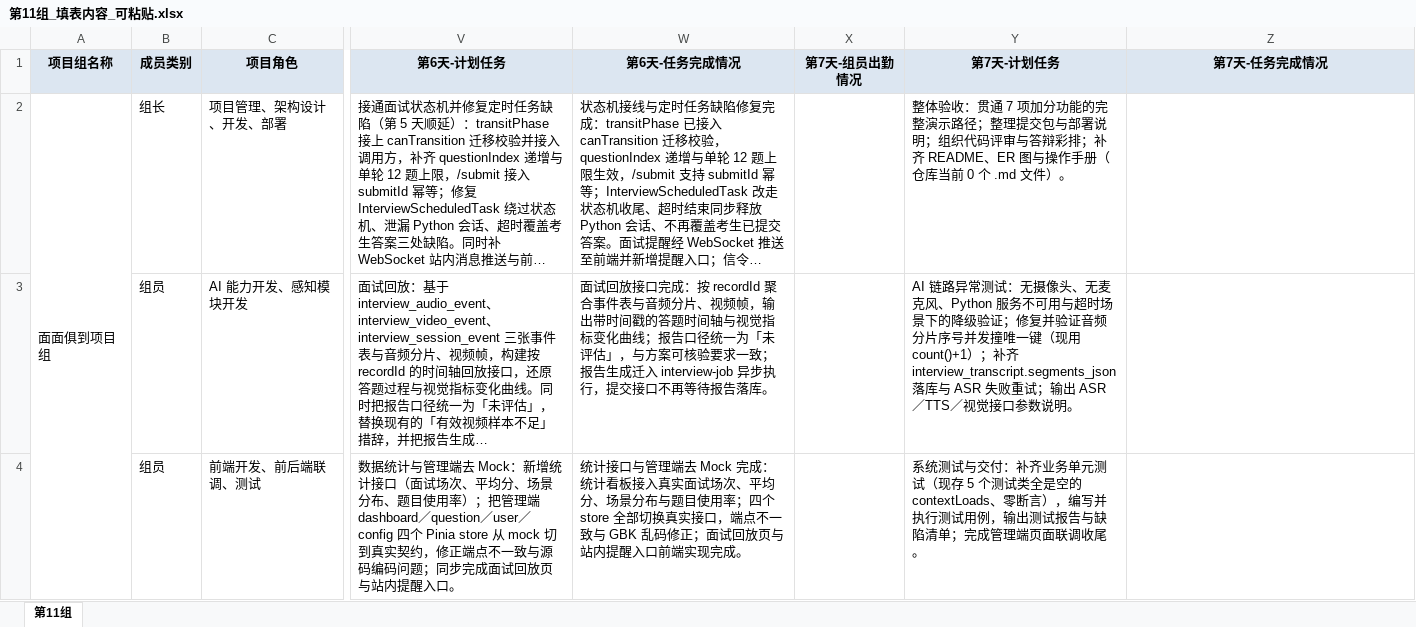
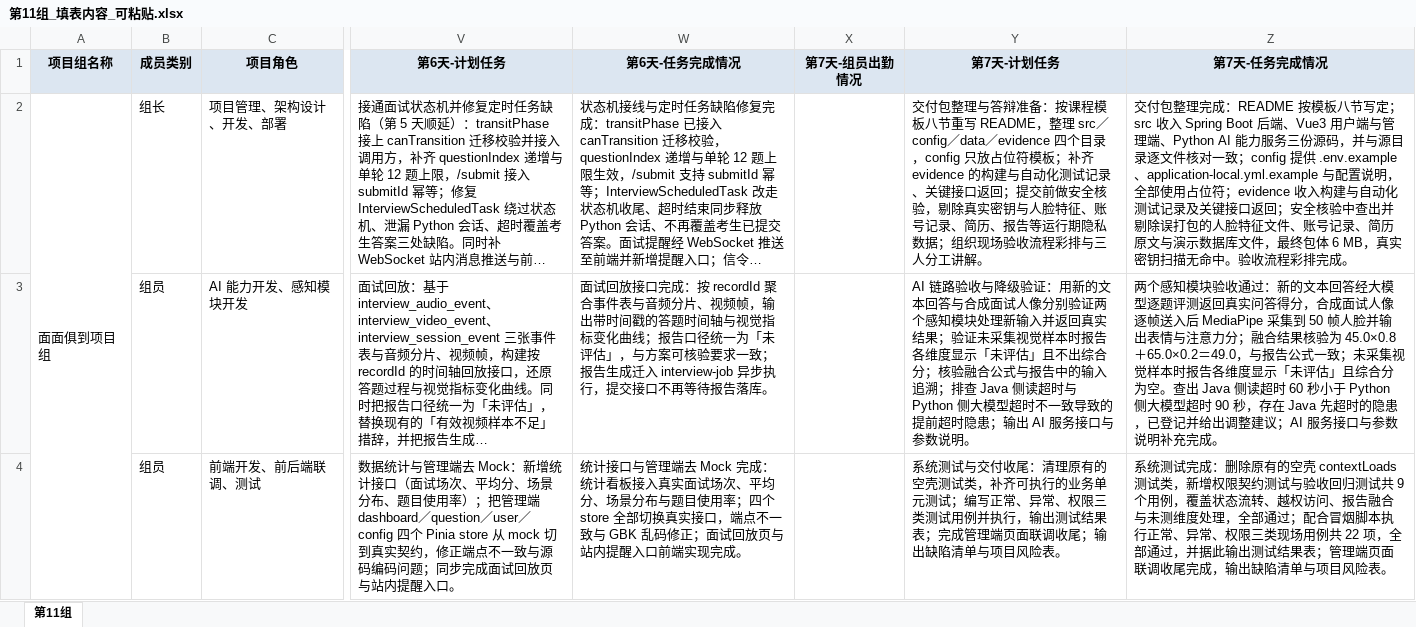
Before and after one commit to yinying8761/AI-interview-project, an Excel workbook: 第11组_填表内容_可粘贴.xlsx, sheet 第11组, drawn as a sheet; only a part is shown, gaps mark what is left out; long unchanged cells end in …; values as stored, in another font and other column widths than the file's, no borders; the diff names each change by its address in the sheet, - before the commit and + after, or states it on an @@ line.

Commit message:
docs: 按课程模板补齐交付材料与第 7 天任务记录
交付材料：
- README.md 按《项目运行说明》模板重写为八节，写明项目版本、运行环境、
  启动命令、演示账号、所选 AI 功能、测试与异常处理、外部服务占位符与目录入口
- evidence/ 新增构建与自动化测试记录、关键接口返回，
  内容为 9 个单元测试与 22 项现场冒烟用例的真实执行结果
- config/ 提供 .env.example、application-local.yml.example 与配置说明，
  第三方密钥一律使用占位符
- 新增 _build/gen_delivery_xlsx.py，用于生成成员任务表、选题登记表与测试结果

任务看板：
- 第 11 组看板补齐第 7 天的计划任务与任务完成情况
- 修正第 7 天计划中已过时的描述，与当前交付状态对齐

```diff
--- a/第11组_填表内容_可粘贴.xlsx (sheet 第11组)
+++ b/第11组_填表内容_可粘贴.xlsx (sheet 第11组)
-Y2 (第7天-计划任务): 整体验收：贯通 7 项加分功能的完整演示路径；整理提交包与部署说明；组织代码评审与答辩彩排；补齐 README、ER 图与操作手册（仓库当前 0 个 .md 文件）。
+Y2 (第7天-计划任务): 交付包整理与答辩准备：按课程模板八节重写 README，整理 src／config／data／evidence 四个目录，config 只放占位符模板；补齐 evidence 的构建与自动化测试记录、关键接口返回；提交前做安全核验，剔除真实密钥与人脸特征、账号记录、简历、报告等运行期隐私数据；组织现场验收流程彩排与三人分工讲解。
-Z2 (第7天-任务完成情况): (empty)
+Z2 (第7天-任务完成情况): 交付包整理完成：README 按模板八节写定；src 收入 Spring Boot 后端、Vue3 用户端与管理端、Python AI 能力服务三份源码，并与源目录逐文件核对一致；config 提供 .env.example、application-local.yml.example 与配置说明，全部使用占位符；evidence 收入构建与自动化测试记录及关键接口返回；安全核验中查出并剔除误打包的人脸特征文件、账号记录、简历原文与演示数据库文件，最终包体 6 MB，真实密钥扫描无命中。验收流程彩排完成。
-Y3 (第7天-计划任务): AI 链路异常测试：无摄像头、无麦克风、Python 服务不可用与超时场景下的降级验证；修复并验证音频分片序号并发撞唯一键（现用 count()+1）；补齐 interview_transcript.segments_json 落库与 ASR 失败重试；输出 ASR／TTS／视觉接口参数说明…
+Y3 (第7天-计划任务): AI 链路验收与降级验证：用新的文本回答与合成面试人像分别验证两个感知模块处理新输入并返回真实结果；验证未采集视觉样本时报告各维度显示「未评估」且不出综合分；核验融合公式与报告中的输入追溯；排查 Java 侧读超时与 Python 侧大模型超时不一致导致的提前超时隐患；输出 AI 服务接口与参数说明…
-Z3 (第7天-任务完成情况): (empty)
+Z3 (第7天-任务完成情况): 两个感知模块验收通过：新的文本回答经大模型逐题评测返回真实问答得分，合成面试人像逐帧送入后 MediaPipe 采集到 50 帧人脸并输出表情与注意力分；融合结果核验为 45.0×0.8＋65.0×0.2＝49.0，与报告公式一致；未采集视觉样本时报告各维度显示「未评估」且综合分为空。查出 Java 侧读超时 60 秒小于 Python 侧大模型超时 90 秒，存在 Java 先超时的隐患，已登记并给出调整建议；AI 服务接口与参数说明补充完成。
-Y4 (第7天-计划任务): …试与交付：补齐业务单元测试（现存 5 个测试类全是空的 contextLoads、零断言），编写并执行测试用例，输出测试报告与缺陷清单；完成管理端页面联调收尾。
+Y4 (第7天-计划任务): …试与交付收尾：清理原有的空壳测试类，补齐可执行的业务单元测试；编写正常、异常、权限三类测试用例并执行，输出测试结果表；完成管理端页面联调收尾；输出缺陷清单与项目风险表。
-Z4 (第7天-任务完成情况): (empty)
+Z4 (第7天-任务完成情况): 系统测试完成：删除原有的空壳 contextLoads 测试类，新增权限契约测试与验收回归测试共 9 个用例，覆盖状态流转、越权访问、报告融合与未测维度处理，全部通过；配合冒烟脚本执行正常、异常、权限三类现场用例共 22 项，全部通过，并据此输出测试结果表；管理端页面联调收尾完成，输出缺陷清单与项目风险表。
```
Also changed, not shown: 7 other files.
